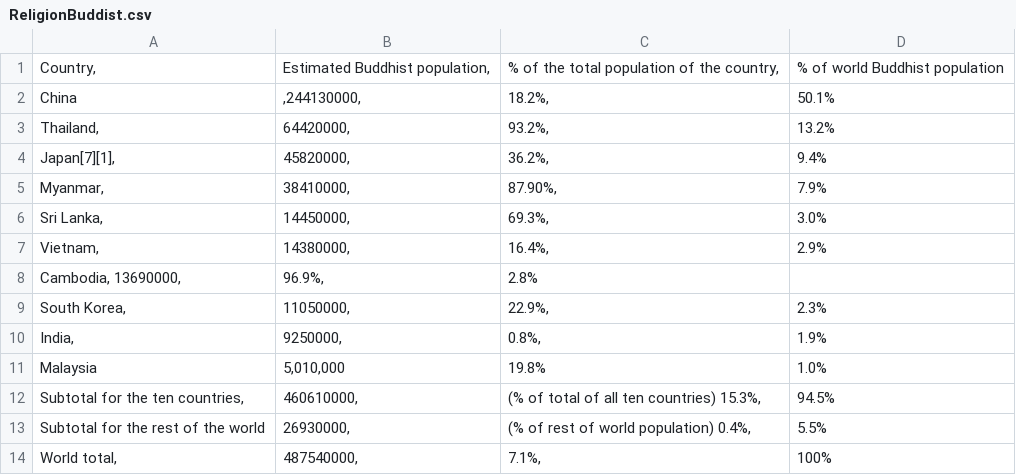
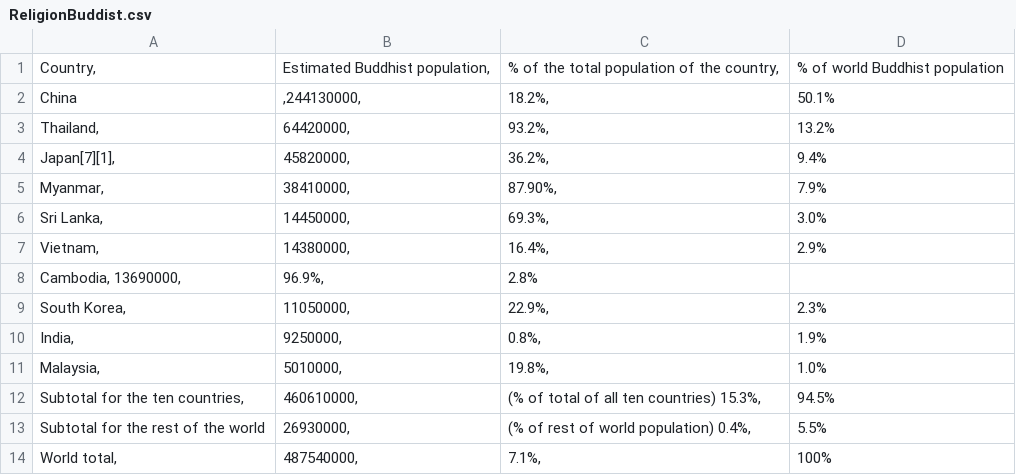
Before and after one commit to tapaswenipathak/TheLesserNumber, a CSV file: Religion/ReligionBuddist.csv, drawn as a sheet.

Commit message:
Update ReligionBuddist.csv

```diff
--- a/Religion/ReligionBuddist.csv
+++ b/Religion/ReligionBuddist.csv
@@ -10,3 +10,3 @@ South Korea,	11050000,	22.9%,	2.3%
 India,	9250000,	0.8%,	1.9%
-Malaysia	5,010,000	19.8%	1.0%
+Malaysia,	5010000,	19.8%,	1.0%
 Subtotal for the ten countries,	460610000,	(% of total of all ten countries) 15.3%,	94.5%
```
